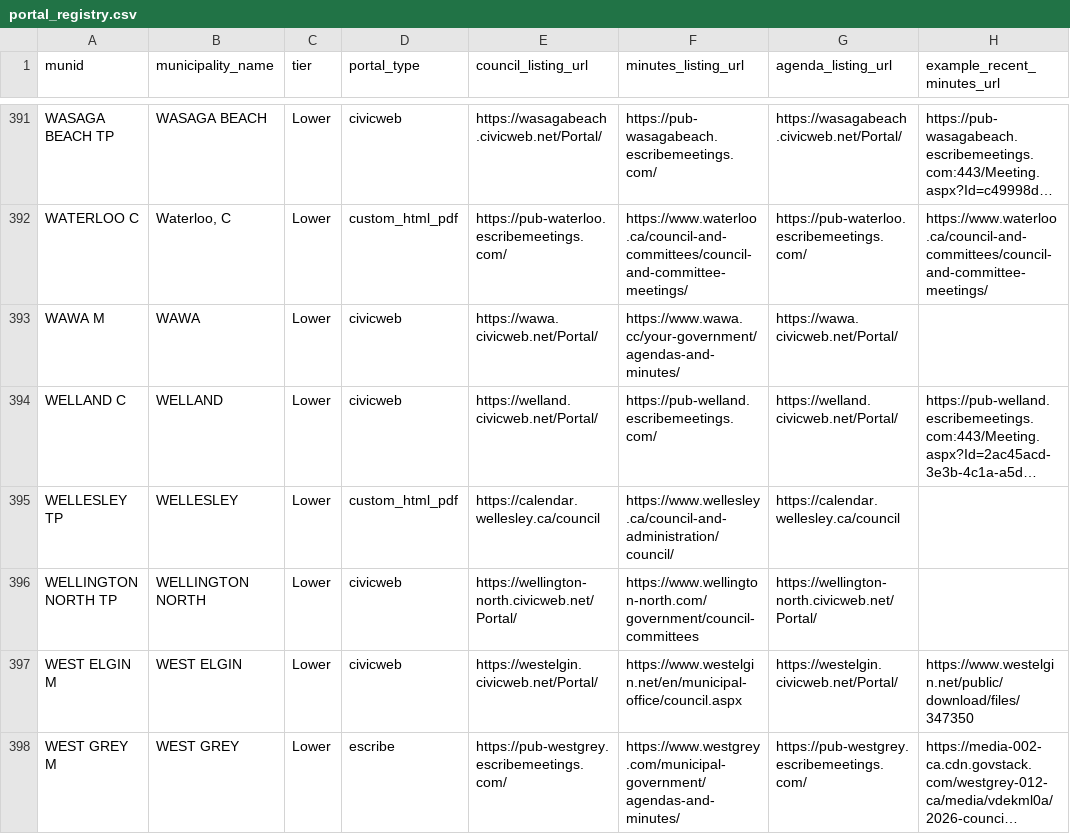
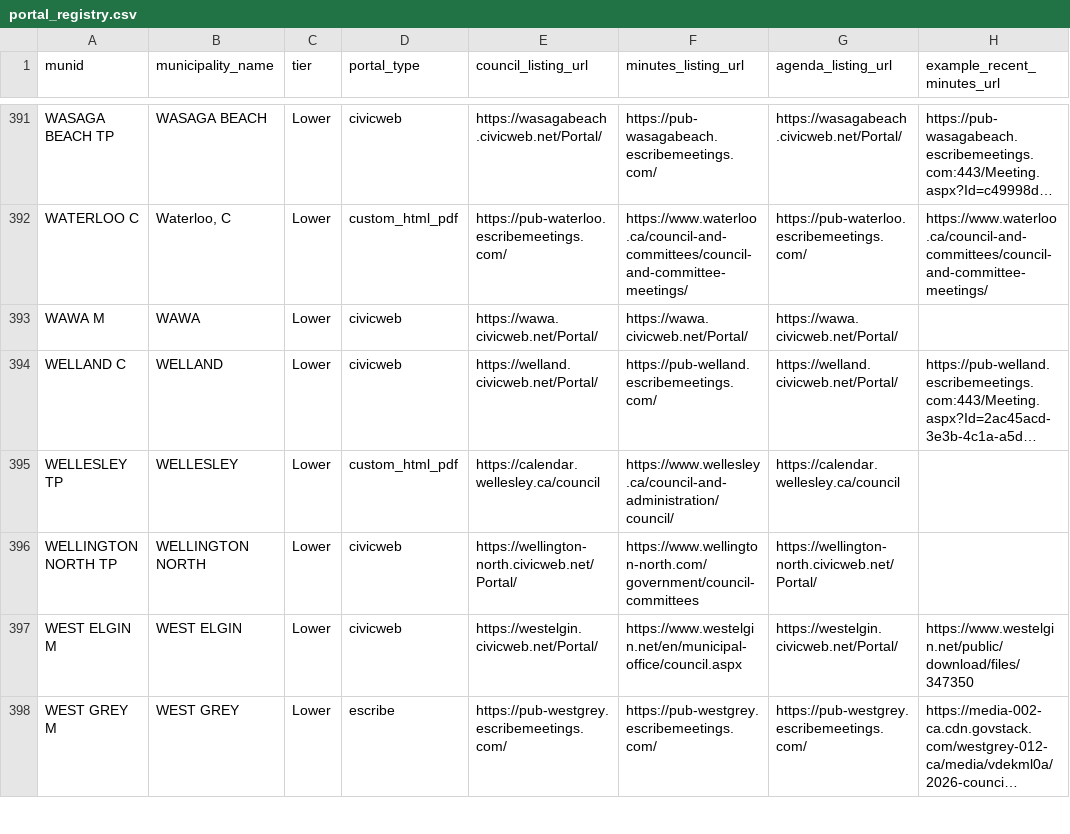
Before and after one commit to BLeFort2025/county-bylaw-maps, a CSV file: signals/portal_registry.csv, drawn as a sheet; only a part is shown, gaps mark what is left out; long unchanged cells end in …; the diff covers the shown part only; the diff names each change by its address in the sheet, - before the commit and + after, or states it on an @@ line.

Commit message:
fix(scanner): eliminate ChromeDriver lock, repair corrupted registry URLs, add real-time logged pipeline

```diff
--- a/signals/portal_registry.csv
+++ b/signals/portal_registry.csv
-F393 (minutes_listing_url): https://www.wawa.cc/your-government/agendas-and-minutes/
+F393 (minutes_listing_url): https://wawa.civicweb.net/Portal/
-F398 (minutes_listing_url): https://www.westgrey.com/municipal-government/agendas-and-minutes/
+F398 (minutes_listing_url): https://pub-westgrey.escribemeetings.com/
```
Also changed, not shown: 170 edited cells elsewhere in this file, 9 other files.
